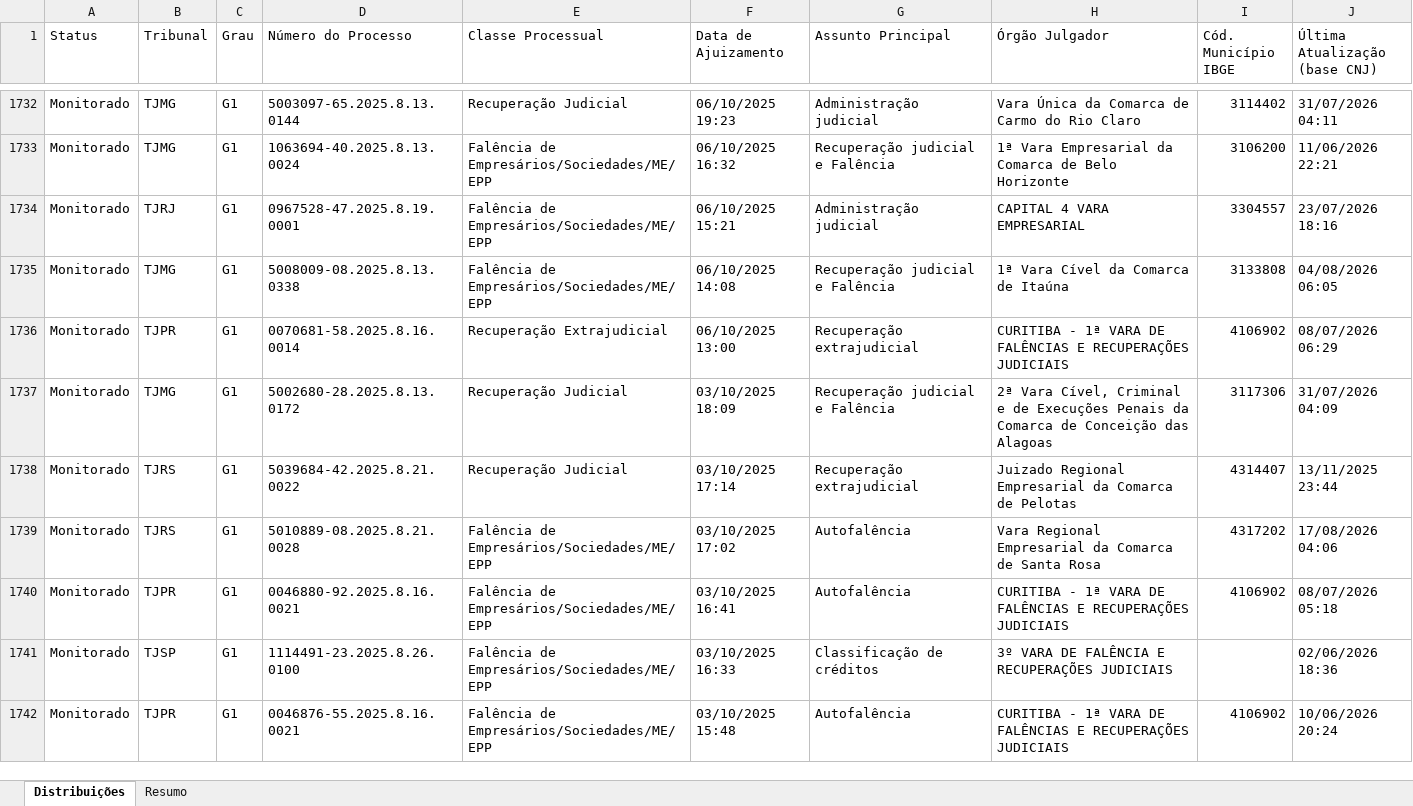
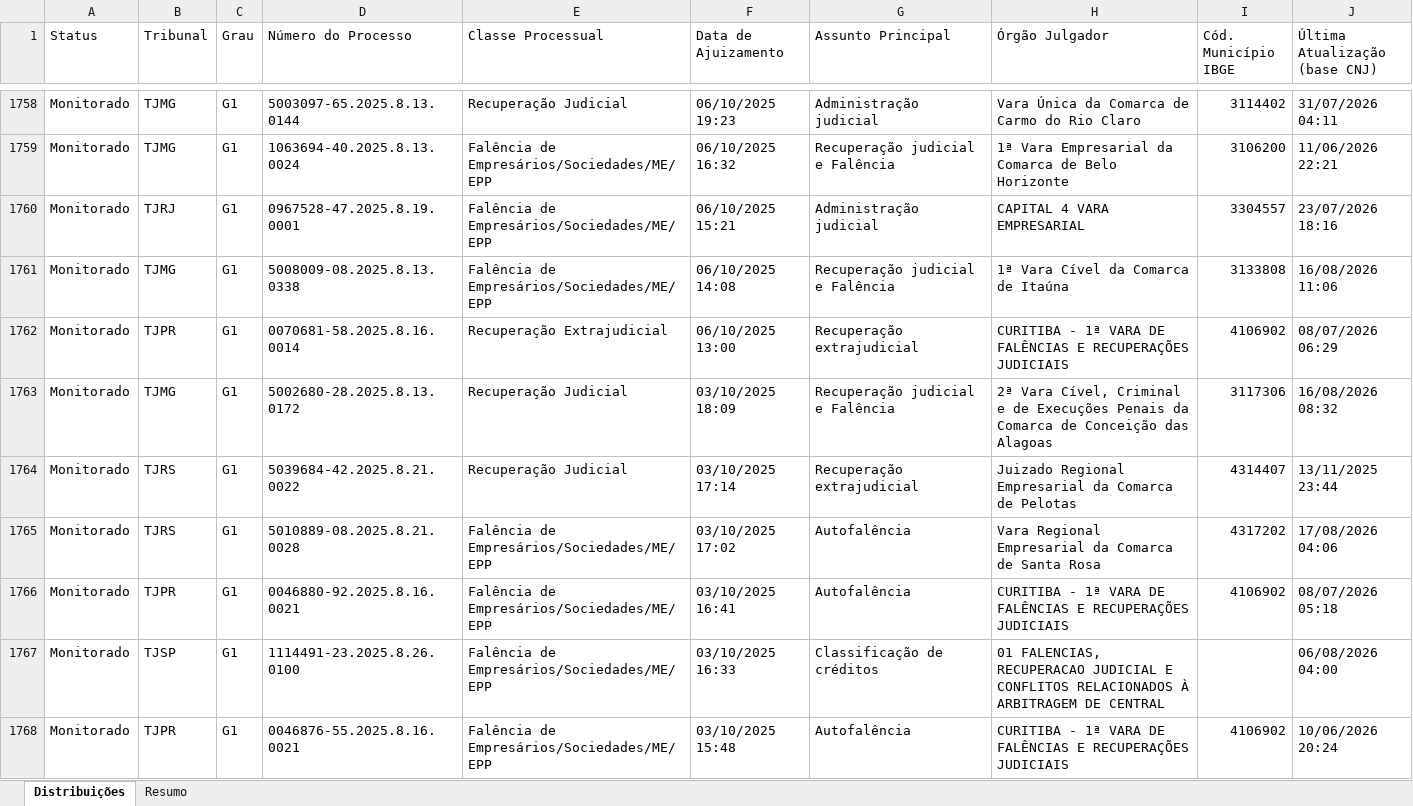
Before and after one commit to sidneygf/robo-datajud-cnj, an Excel workbook: saida/Distribuicao_RJ_RE_Falencia.xlsx, sheet Distribuições, drawn as a sheet; only a part is shown, gaps mark what is left out; values as stored, in another font and other column widths than the file's, no cell formats; addresses are those after the commit; the diff covers the shown part only; the diff names each change by its address in the sheet, - before the commit and + after, or states it on an @@ line.

```diff
--- a/saida/Distribuicao_RJ_RE_Falencia.xlsx (sheet Distribuições)
+++ b/saida/Distribuicao_RJ_RE_Falencia.xlsx (sheet Distribuições)
-J1761 (Última Atualização (base CNJ)): 04/08/2026 06:05
+J1761 (Última Atualização (base CNJ)): 16/08/2026 11:06
-J1763 (Última Atualização (base CNJ)): 31/07/2026 04:09
+J1763 (Última Atualização (base CNJ)): 16/08/2026 08:32
-H1767 (Órgão Julgador): 3º VARA DE FALÊNCIA E RECUPERAÇÕES JUDICIAIS
+H1767 (Órgão Julgador): 01 FALENCIAS, RECUPERACAO JUDICIAL E CONFLITOS RELACIONADOS À ARBITRAGEM DE CENTRAL
-J1767 (Última Atualização (base CNJ)): 02/06/2026 18:36
+J1767 (Última Atualização (base CNJ)): 06/08/2026 04:00
```
Also changed, not shown: 30 added rows, 32 removed rows and 276 edited cells elsewhere in this sheet, sheet Resumo, cell formats, 1 other file.
